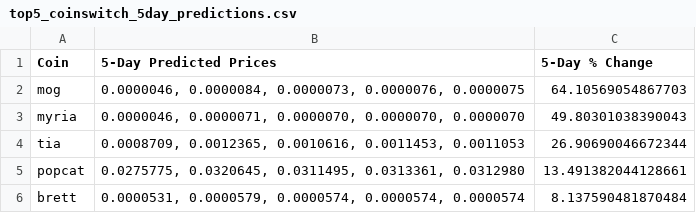
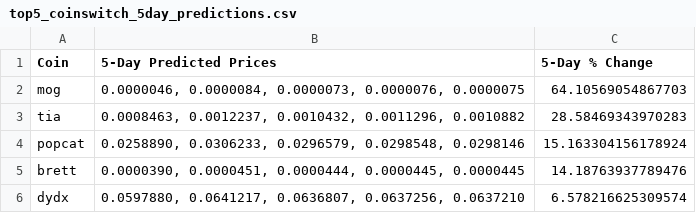
Before and after one commit to tamonashroy/price-prediction-app, a CSV file: top5_coinswitch_5day_predictions.csv, drawn as a sheet.

```diff
--- a/top5_coinswitch_5day_predictions.csv
+++ b/top5_coinswitch_5day_predictions.csv
@@ -2,5 +2,5 @@ Coin,5-Day Predicted Prices,5-Day % Change
 mog,"0.0000046, 0.0000084, 0.0000073, 0.0000076, 0.0000075",64.10569054867703
-myria,"0.0000046, 0.0000071, 0.0000070, 0.0000070, 0.0000070",49.80301038390043
-tia,"0.0008709, 0.0012365, 0.0010616, 0.0011453, 0.0011053",26.90690046672344
-popcat,"0.0275775, 0.0320645, 0.0311495, 0.0313361, 0.0312980",13.491382044128661
-brett,"0.0000531, 0.0000579, 0.0000574, 0.0000574, 0.0000574",8.137590481870484
+tia,"0.0008463, 0.0012237, 0.0010432, 0.0011296, 0.0010882",28.58469343970283
+popcat,"0.0258890, 0.0306233, 0.0296579, 0.0298548, 0.0298146",15.163304156178924
+brett,"0.0000390, 0.0000451, 0.0000444, 0.0000445, 0.0000445",14.18763937789476
+dydx,"0.0597880, 0.0641217, 0.0636807, 0.0637256, 0.0637210",6.578216625309574
```
Also changed, not shown: batch_5day_predictions.csv, batch_last5_actual_vs_predicted.csv, 2 other files.
